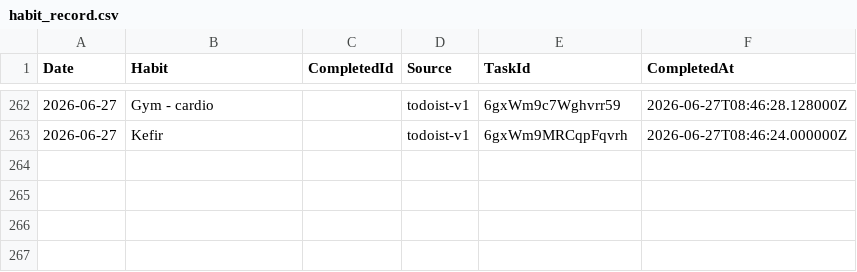
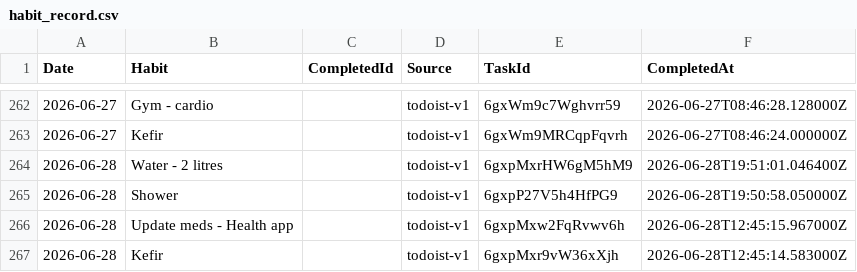
Before and after one commit to JevonDaffyd/python-habit-tracker, a CSV file: habit_record.csv, drawn as a sheet; only a part is shown, gaps mark what is left out.

```diff
--- a/habit_record.csv
+++ b/habit_record.csv
@@ -263 +263,5 @@ Date,Habit,CompletedId,Source,TaskId,CompletedAt
 2026-06-27,Kefir,,todoist-v1,6gxWm9MRCqpFqvrh,2026-06-27T08:46:24.000000Z
+2026-06-28,Water - 2 litres,,todoist-v1,6gxpMxrHW6gM5hM9,2026-06-28T19:51:01.046400Z
+2026-06-28,Shower,,todoist-v1,6gxpP27V5h4HfPG9,2026-06-28T19:50:58.050000Z
+2026-06-28,Update meds - Health app,,todoist-v1,6gxpMxw2FqRvwv6h,2026-06-28T12:45:15.967000Z
+2026-06-28,Kefir,,todoist-v1,6gxpMxr9vW36xXjh,2026-06-28T12:45:14.583000Z
```
